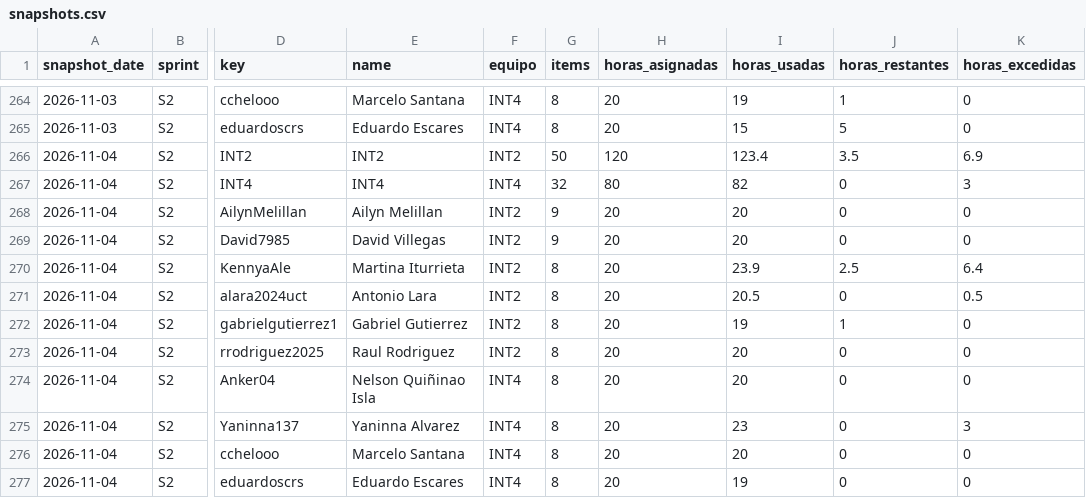
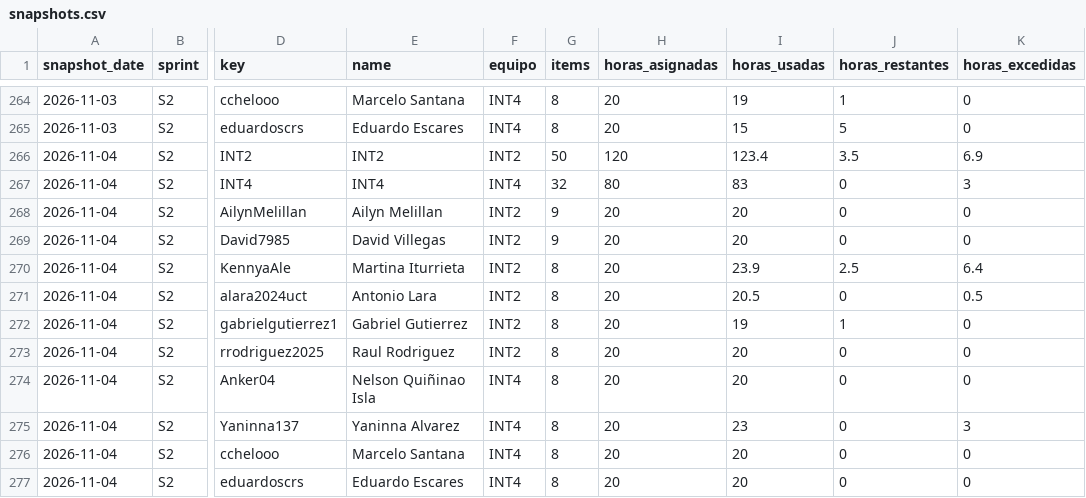
Before and after one commit to cchelooo/ApuntesUCT, a CSV file: docs/reports/burndown/s2/snapshots.csv, drawn as a sheet; only a part is shown, gaps mark what is left out; the diff names each change by its address in the sheet, - before the commit and + after, or states it on an @@ line.

```diff
--- a/docs/reports/burndown/s2/snapshots.csv
+++ b/docs/reports/burndown/s2/snapshots.csv
-I267 (horas_usadas): 82
+I267 (horas_usadas): 83
-I277 (horas_usadas): 19
+I277 (horas_usadas): 20
```
Also changed, not shown: docs/reports/burndown/s2/estimaciones/snapshots_estimados.csv, 2 other files.
